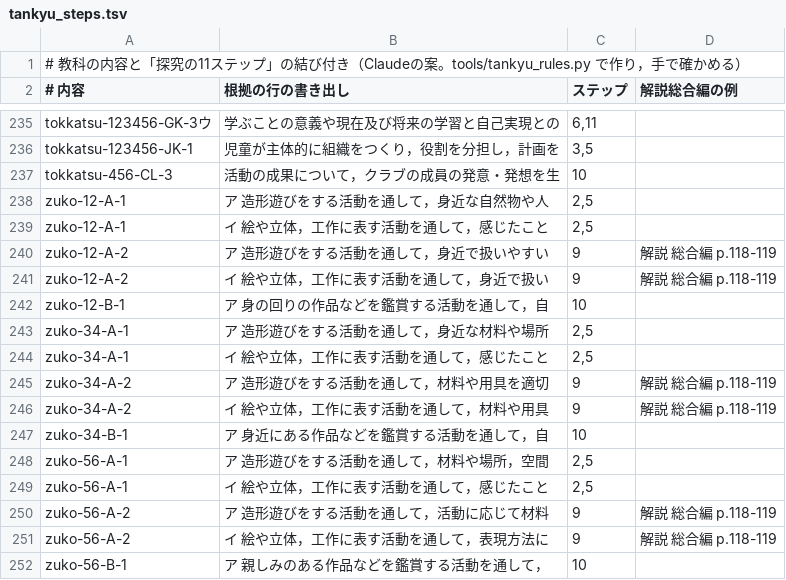
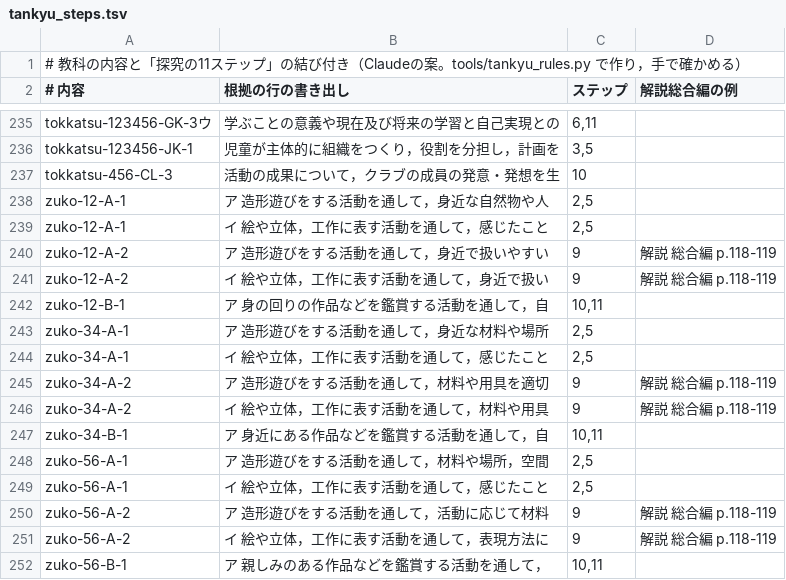
Before and after one commit to chumbasan-glitch/main, a TSV file: manabi-tsunagari-map/midashi/tankyu_steps.tsv, drawn as a sheet; only a part is shown, gaps mark what is left out.

```diff
--- a/manabi-tsunagari-map/midashi/tankyu_steps.tsv
+++ b/manabi-tsunagari-map/midashi/tankyu_steps.tsv
@@ -241,3 +241,3 @@ zuko-12-A-2	ア　造形遊びをする活動を通して，身近で扱いや
 zuko-12-A-2	イ　絵や立体，工作に表す活動を通して，身近で扱い	9	解説 総合編 p.118-119
-zuko-12-B-1	ア　身の回りの作品などを鑑賞する活動を通して，自	10	
+zuko-12-B-1	ア　身の回りの作品などを鑑賞する活動を通して，自	10,11	
 zuko-34-A-1	ア　造形遊びをする活動を通して，身近な材料や場所	2,5	
@@ -246,3 +246,3 @@ zuko-34-A-2	ア　造形遊びをする活動を通して，材料や用具を
 zuko-34-A-2	イ　絵や立体，工作に表す活動を通して，材料や用具	9	解説 総合編 p.118-119
-zuko-34-B-1	ア　身近にある作品などを鑑賞する活動を通して，自	10	
+zuko-34-B-1	ア　身近にある作品などを鑑賞する活動を通して，自	10,11	
 zuko-56-A-1	ア　造形遊びをする活動を通して，材料や場所，空間	2,5	
@@ -251,2 +251,2 @@ zuko-56-A-2	ア　造形遊びをする活動を通して，活動に応じて
 zuko-56-A-2	イ　絵や立体，工作に表す活動を通して，表現方法に	9	解説 総合編 p.118-119
-zuko-56-B-1	ア　親しみのある作品などを鑑賞する活動を通して，	10	
+zuko-56-B-1	ア　親しみのある作品などを鑑賞する活動を通して，	10,11	
```
Also changed, not shown: 3 other files.
